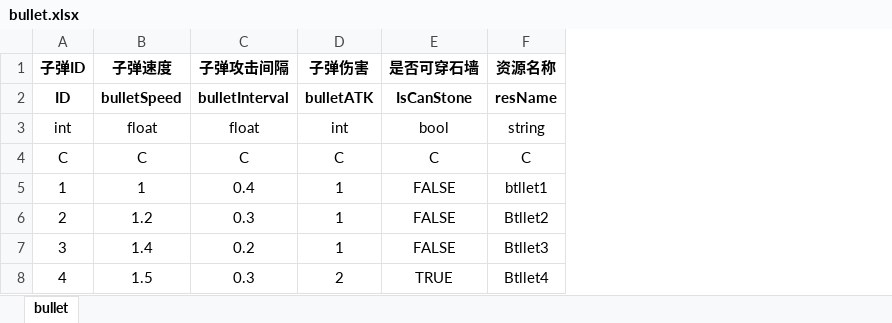
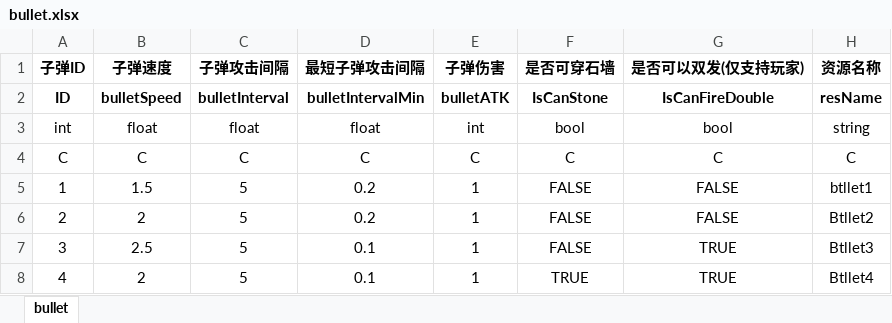
Before and after one commit to Mr-OldMao/MFramework2025, an Excel workbook: Assets/_TankRes/excel/bullet.xlsx, sheet bullet, drawn as a sheet; values as stored, in another font and other column widths than the file's, no borders; addresses are those after the commit; the diff names each change by its address in the sheet, - before the commit and + after, or states it on an @@ line.

```diff
--- a/Assets/_TankRes/excel/bullet.xlsx (sheet bullet)
+++ b/Assets/_TankRes/excel/bullet.xlsx (sheet bullet)
+column D (最短子弹攻击间隔), rows 2-8: bulletIntervalMin | float | C | 0.2 | 0.2 | 0.1 | 0.1
+column G (是否可以双发(仅支持玩家)), rows 2-8: IsCanFireDouble | bool | C | FALSE | FALSE | TRUE | TRUE
-B5 (子弹速度): 1
+B5 (子弹速度): 1.5
-C5 (子弹攻击间隔): 0.4
+C5 (子弹攻击间隔): 5
-B6 (子弹速度): 1.2
+B6 (子弹速度): 2
-C6 (子弹攻击间隔): 0.3
+C6 (子弹攻击间隔): 5
-B7 (子弹速度): 1.4
+B7 (子弹速度): 2.5
-C7 (子弹攻击间隔): 0.2
+C7 (子弹攻击间隔): 5
-B8 (子弹速度): 1.5
+B8 (子弹速度): 2
-C8 (子弹攻击间隔): 0.3
+C8 (子弹攻击间隔): 5
-E8 (子弹伤害): 2
+E8 (子弹伤害): 1
```
Also changed, not shown: Assets/_TankRes/excel/const.xlsx, Assets/_TankRes/excel/tank.xlsx, 9 other files.
